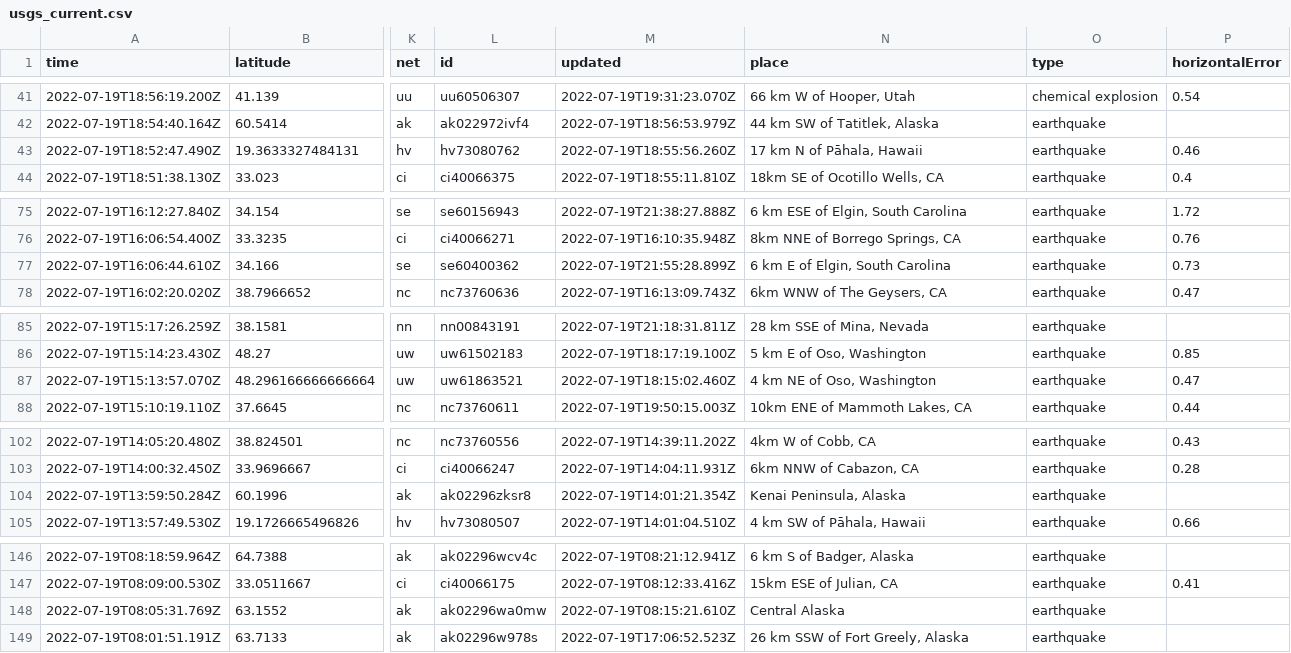
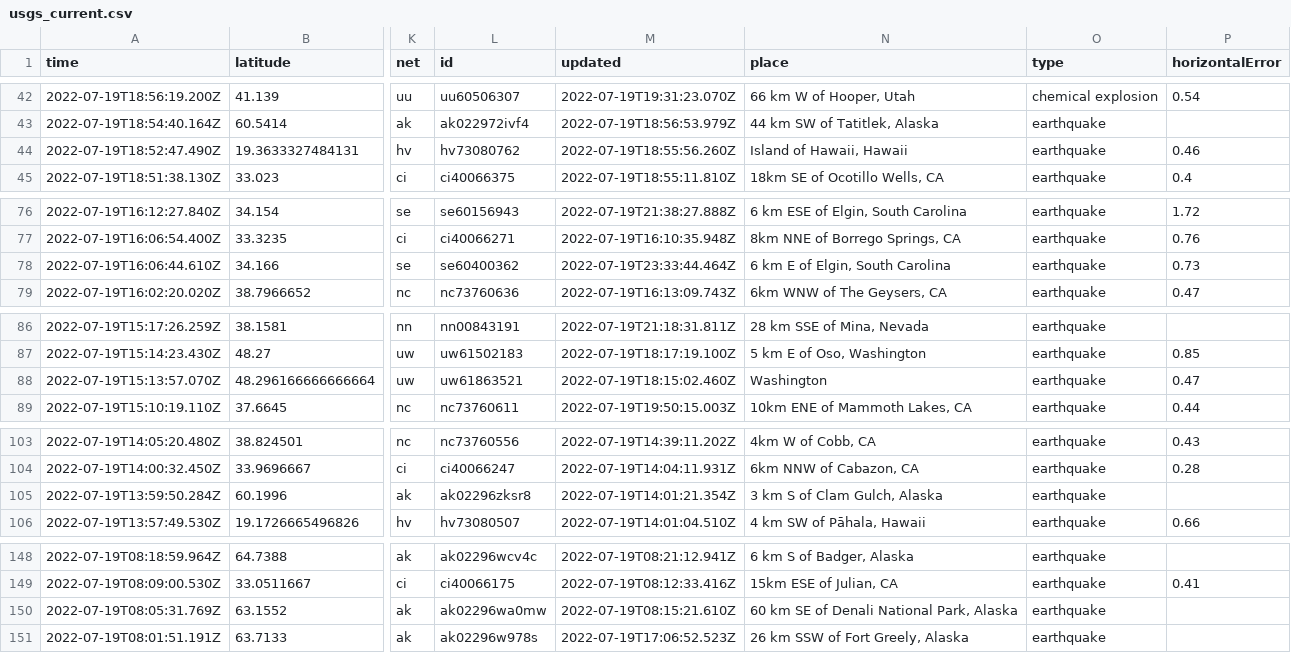
Before and after one commit to mattrehbein/nicar22-github-actions, a CSV file: usgs_current.csv, drawn as a sheet; only a part is shown, gaps mark what is left out; addresses are those after the commit; the diff covers the shown part only; the diff names each change by its address in the sheet, - before the commit and + after, or states it on an @@ line.

```diff
--- a/usgs_current.csv
+++ b/usgs_current.csv
-N44 (place): 17 km N of Pāhala, Hawaii
+N44 (place): Island of Hawaii, Hawaii
-M78 (updated): 2022-07-19T21:55:28.899Z
+M78 (updated): 2022-07-19T23:33:44.464Z
-N88 (place): 4 km NE of Oso, Washington
+N88 (place): Washington
-N105 (place): Kenai Peninsula, Alaska
+N105 (place): 3 km S of Clam Gulch, Alaska
-N150 (place): Central Alaska
+N150 (place): 60 km SE of Denali National Park, Alaska
```
Also changed, not shown: 3 added rows and 5 edited cells elsewhere in this file.
